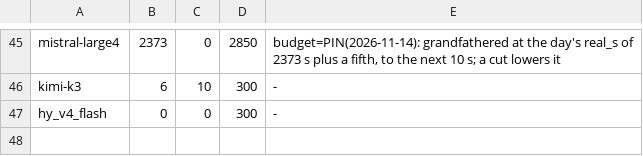
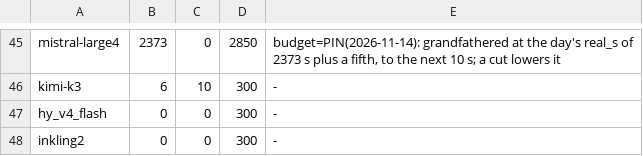
Before and after one commit to midagedev/bloomery, a TSV file: tools/family-budget.tsv, drawn as a sheet; only a part is shown, gaps mark what is left out; the diff names each change by its address in the sheet, - before the commit and + after, or states it on an @@ line.

```diff
--- a/tools/family-budget.tsv
+++ b/tools/family-budget.tsv
+row 48: inkling2 | 0 | 0 | 300 | -
```
Also changed, not shown: tools/arch-registry.tsv, tools/families.tsv, 51 other files.
